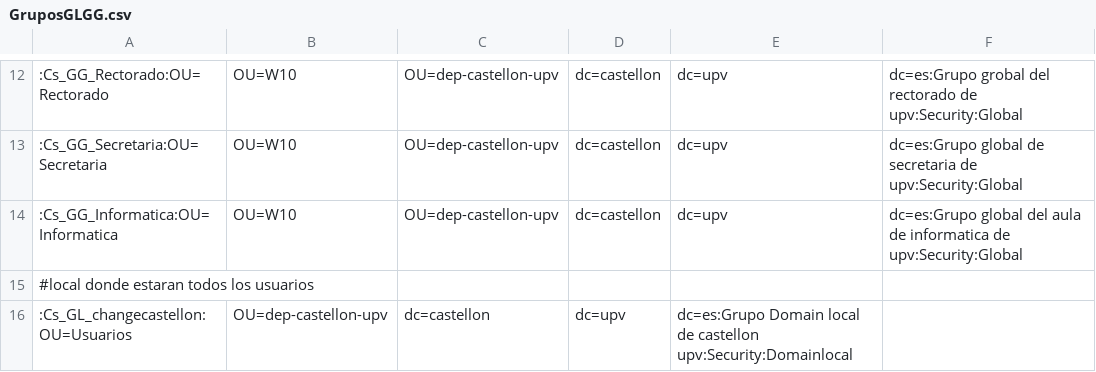
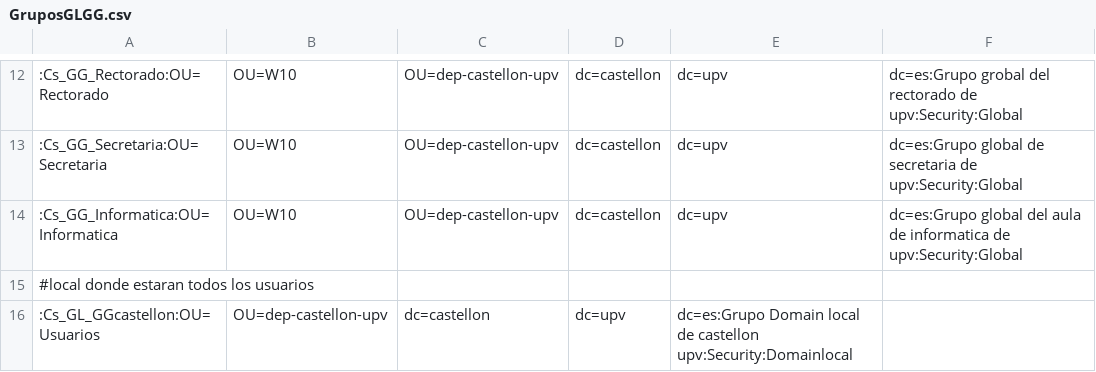
Before and after one commit to aluvaz5529/-Angel-Fase4-ProyectoRedCentralizada, a CSV file: GruposGLGG.csv, drawn as a sheet; only a part is shown, gaps mark what is left out.

Commit message:
Update GruposGLGG.csv

```diff
--- a/GruposGLGG.csv
+++ b/GruposGLGG.csv
@@ -15,2 +15,2 @@
 #local donde estaran todos los usuarios
-:Cs_GL_changecastellon:OU=Usuarios,OU=dep-castellon-upv,dc=castellon,dc=upv,dc=es:Grupo Domain local de castellon upv:Security:Domainlocal
+:Cs_GL_GGcastellon:OU=Usuarios,OU=dep-castellon-upv,dc=castellon,dc=upv,dc=es:Grupo Domain local de castellon upv:Security:Domainlocal
```
